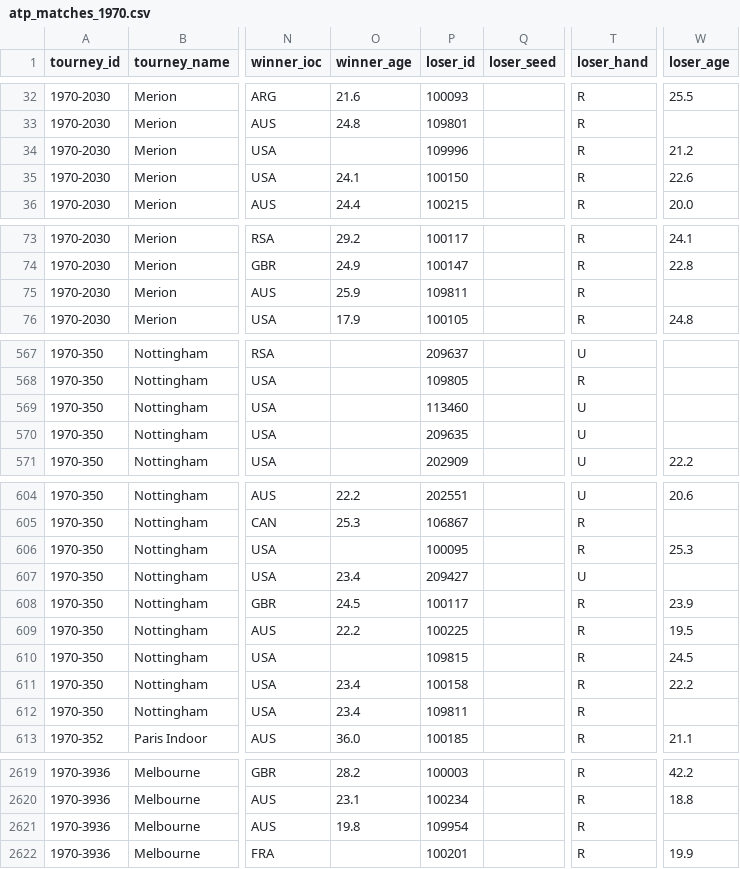
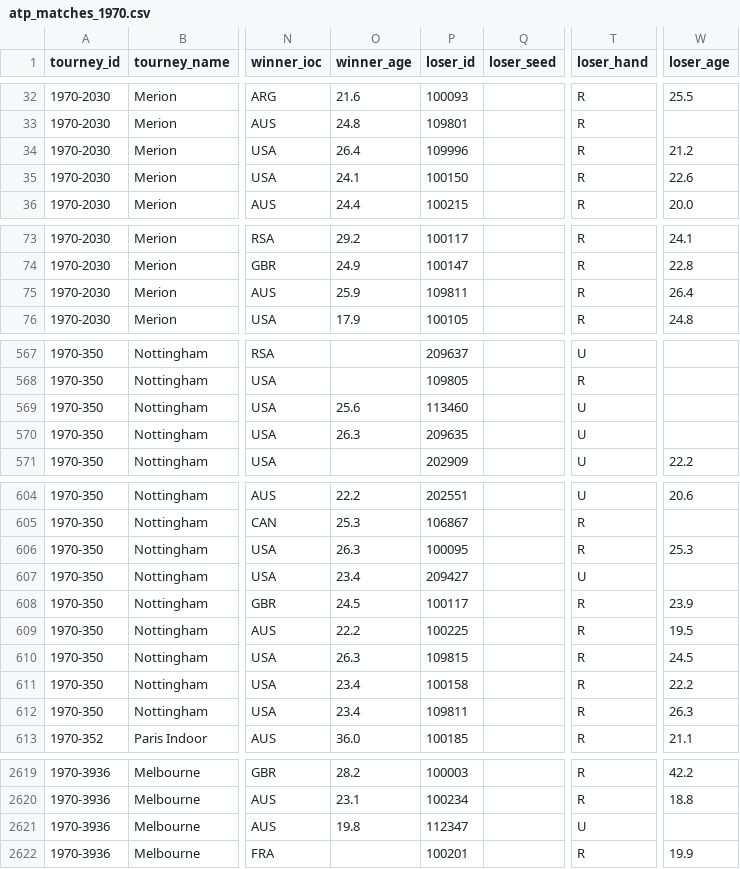
Before and after one commit to JeffSackmann/tennis_atp, a CSV file: atp_matches_1970.csv, drawn as a sheet; only a part is shown, gaps mark what is left out; the diff covers the shown part only; the diff names each change by its address in the sheet, - before the commit and + after, or states it on an @@ line.

```diff
--- a/atp_matches_1970.csv
+++ b/atp_matches_1970.csv
-O34 (winner_age): (empty)
+O34 (winner_age): 26.4
-W75 (loser_age): (empty)
+W75 (loser_age): 26.4
-O569 (winner_age): (empty)
+O569 (winner_age): 25.6
-O570 (winner_age): (empty)
+O570 (winner_age): 26.3
-O606 (winner_age): (empty)
+O606 (winner_age): 26.3
-O610 (winner_age): (empty)
+O610 (winner_age): 26.3
-W612 (loser_age): (empty)
+W612 (loser_age): 26.3
-P2621 (loser_id): 109954
+P2621 (loser_id): 112347
-T2621 (loser_hand): R
+T2621 (loser_hand): U
```
Also changed, not shown: 12 edited cells elsewhere in this file, atp_matches_1968.csv, atp_matches_1971.csv, 4 other files.
